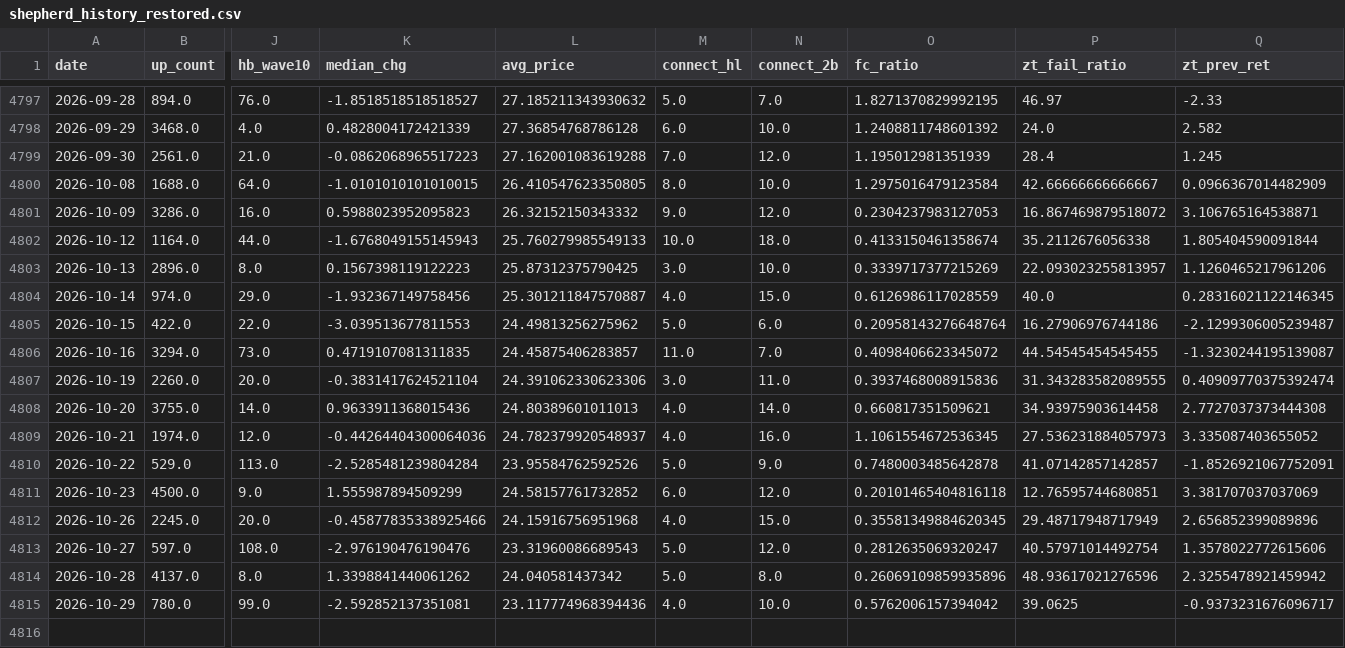
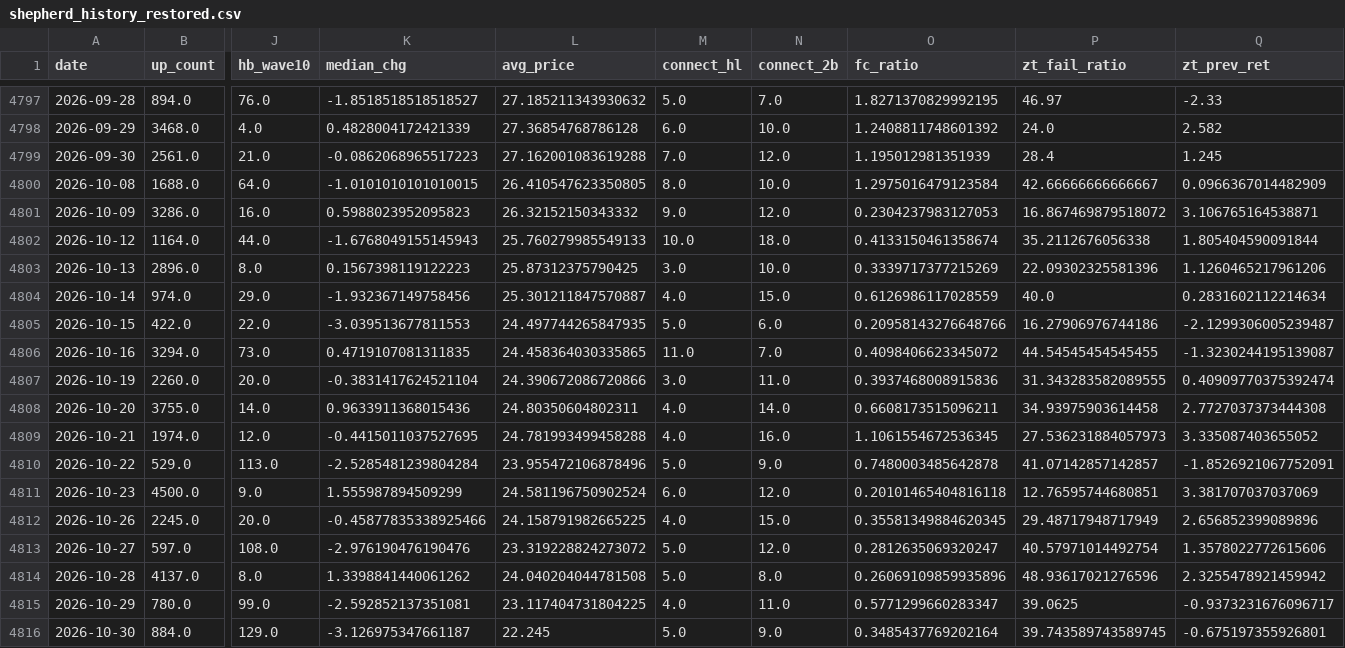
Before and after one commit to hzzqq/StockSignal, a CSV file: backups/shepherd_history_restored.csv, drawn as a sheet; only a part is shown, gaps mark what is left out; rows hold the shown columns only; the diff names each change by its address in the sheet, - before the commit and + after, or states it on an @@ line.

Commit message:
chore(data): shepherd_history 镜像同步 canonical
- backups/shepherd_history_restored.csv 与 data/shepherd_history.csv 逐行对齐：
  10-22~10-29 浮点末位修订（镜像上次同步于 T-348）+ 新增 10-30 交易日行；
  守卫 test_shepherd_history_backfill::test_mirror_synced_with_csv 转绿。

```diff
--- a/backups/shepherd_history_restored.csv
+++ b/backups/shepherd_history_restored.csv
-P4803 (zt_fail_ratio): 22.093023255813957
+P4803 (zt_fail_ratio): 22.09302325581396
-Q4804 (zt_prev_ret): 0.28316021122146345
+Q4804 (zt_prev_ret): 0.2831602112214634
-L4805 (avg_price): 24.49813256275962
+L4805 (avg_price): 24.497744265847935
-O4805 (fc_ratio): 0.20958143276648764
+O4805 (fc_ratio): 0.20958143276648766
-L4806 (avg_price): 24.45875406283857
+L4806 (avg_price): 24.458364030335865
-L4807 (avg_price): 24.391062330623306
+L4807 (avg_price): 24.390672086720866
-L4808 (avg_price): 24.80389601011013
+L4808 (avg_price): 24.80350604802311
-O4808 (fc_ratio): 0.660817351509621
+O4808 (fc_ratio): 0.6608173515096211
-K4809 (median_chg): -0.44264404300064036
+K4809 (median_chg): -0.4415011037527695
-L4809 (avg_price): 24.782379920548937
+L4809 (avg_price): 24.781993499458288
-L4810 (avg_price): 23.95584762592526
+L4810 (avg_price): 23.955472106878496
-L4811 (avg_price): 24.58157761732852
+L4811 (avg_price): 24.581196750902524
-L4812 (avg_price): 24.15916756951968
+L4812 (avg_price): 24.158791982665225
-L4813 (avg_price): 23.31960086689543
+L4813 (avg_price): 23.319228824273072
-L4814 (avg_price): 24.040581437342
+L4814 (avg_price): 24.040204044781508
-L4815 (avg_price): 23.117774968394436
+L4815 (avg_price): 23.117404731804225
-N4815 (connect_2b): 10.0
+N4815 (connect_2b): 11.0
-O4815 (fc_ratio): 0.5762006157394042
+O4815 (fc_ratio): 0.5771299660283347
+row 4816: 2026-10-30 | 884.0 | 129.0 | -3.126975347661187 | 22.245 | 5.0 | 9.0 | 0.3485437769202164 | 39.743589743589745 | -0.675197355926801
```
